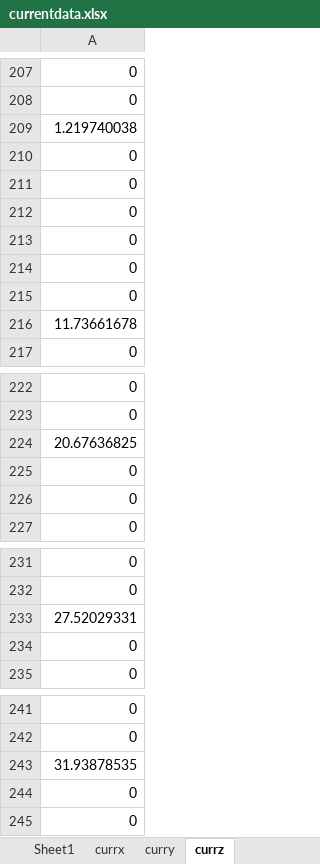
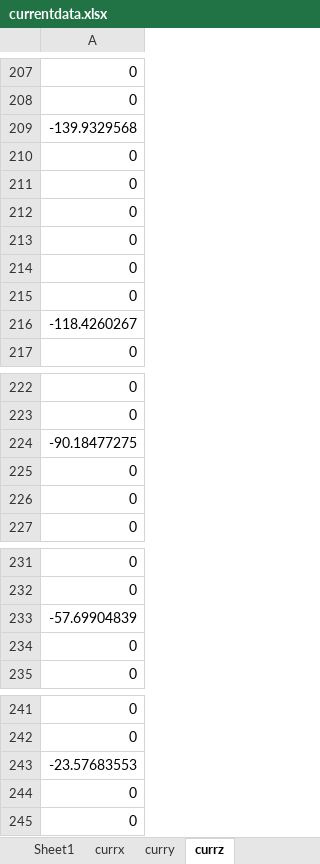
Before and after one commit to mghorireserach/Omnimagnet-Git, an Excel workbook: MAIN/currentdata.xlsx, sheet currz, drawn as a sheet; only a part is shown, gaps mark what is left out; values as stored, in another font and other column widths than the file's, no borders; the diff covers the shown part only; the diff names each change by its address in the sheet, - before the commit and + after, or states it on an @@ line.

```diff
--- a/MAIN/currentdata.xlsx (sheet currz)
+++ b/MAIN/currentdata.xlsx (sheet currz)
-A209: 1.219740038
+A209: -139.9329568
-A216: 11.73661678
+A216: -118.4260267
-A224: 20.67636825
+A224: -90.18477275
-A233: 27.52029331
+A233: -57.69904839
-A243: 31.93878535
+A243: -23.57683553
```
Also changed, not shown: 96 edited cells elsewhere in this sheet, sheet currx, sheet curry, MAIN/0 - MAIN/currentdata.xlsx, 11 other files.
